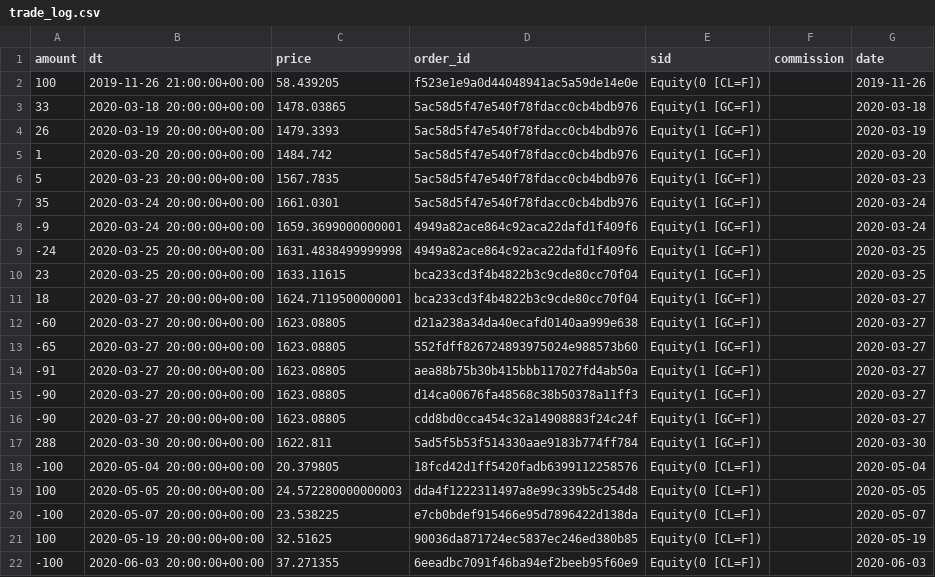
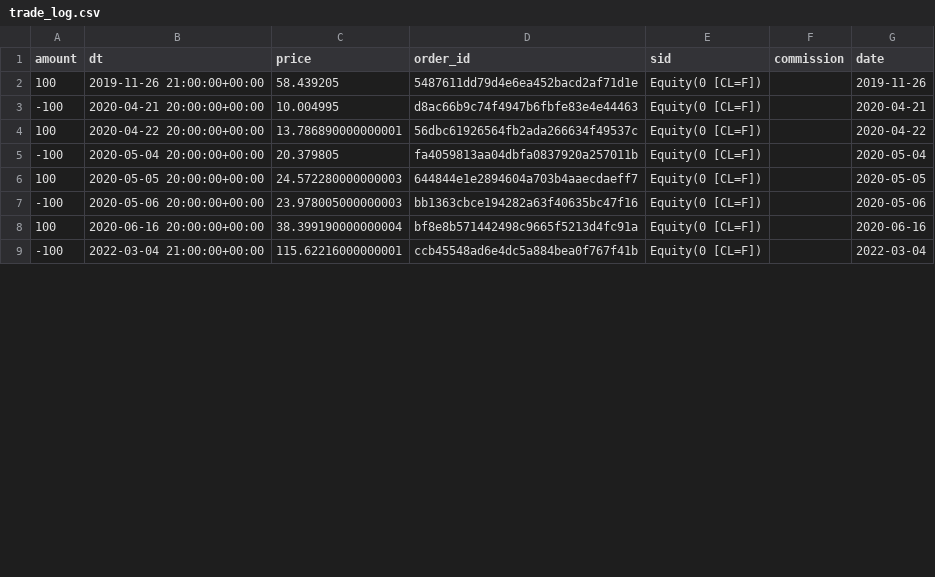
Before and after one commit to juanpajedrez/AAI-540-Group-8, a CSV file: files/backtest/sagemaker_results/trade_log.csv, drawn as a sheet; only a part is shown; the diff covers the shown part only.

```diff
--- a/files/backtest/sagemaker_results/trade_log.csv
+++ b/files/backtest/sagemaker_results/trade_log.csv
@@ -1,22 +1,9 @@
 amount,dt,price,order_id,sid,commission,date
-100,2019-11-26 21:00:00+00:00,58.439205,f523e1e9a0d44048941ac5a59de14e0e,Equity(0 [CL=F]),,2019-11-26
-33,2020-03-18 20:00:00+00:00,1478.03865,5ac58d5f47e540f78fdacc0cb4bdb976,Equity(1 [GC=F]),,2020-03-18
-26,2020-03-19 20:00:00+00:00,1479.3393,5ac58d5f47e540f78fdacc0cb4bdb976,Equity(1 [GC=F]),,2020-03-19
-1,2020-03-20 20:00:00+00:00,1484.742,5ac58d5f47e540f78fdacc0cb4bdb976,Equity(1 [GC=F]),,2020-03-20
-5,2020-03-23 20:00:00+00:00,1567.7835,5ac58d5f47e540f78fdacc0cb4bdb976,Equity(1 [GC=F]),,2020-03-23
-35,2020-03-24 20:00:00+00:00,1661.0301,5ac58d5f47e540f78fdacc0cb4bdb976,Equity(1 [GC=F]),,2020-03-24
--9,2020-03-24 20:00:00+00:00,1659.3699000000001,4949a82ace864c92aca22dafd1f409f6,Equity(1 [GC=F]),,2020-03-24
--24,2020-03-25 20:00:00+00:00,1631.4838499999998,4949a82ace864c92aca22dafd1f409f6,Equity(1 [GC=F]),,2020-03-25
-23,2020-03-25 20:00:00+00:00,1633.11615,bca233cd3f4b4822b3c9cde80cc70f04,Equity(1 [GC=F]),,2020-03-25
-18,2020-03-27 20:00:00+00:00,1624.7119500000001,bca233cd3f4b4822b3c9cde80cc70f04,Equity(1 [GC=F]),,2020-03-27
--60,2020-03-27 20:00:00+00:00,1623.08805,d21a238a34da40ecafd0140aa999e638,Equity(1 [GC=F]),,2020-03-27
--65,2020-03-27 20:00:00+00:00,1623.08805,552fdff826724893975024e988573b60,Equity(1 [GC=F]),,2020-03-27
--91,2020-03-27 20:00:00+00:00,1623.08805,aea88b75b30b415bbb117027fd4ab50a,Equity(1 [GC=F]),,2020-03-27
--90,2020-03-27 20:00:00+00:00,1623.08805,d14ca00676fa48568c38b50378a11ff3,Equity(1 [GC=F]),,2020-03-27
--90,2020-03-27 20:00:00+00:00,1623.08805,cdd8bd0cca454c32a14908883f24c24f,Equity(1 [GC=F]),,2020-03-27
-288,2020-03-30 20:00:00+00:00,1622.811,5ad5f5b53f514330aae9183b774ff784,Equity(1 [GC=F]),,2020-03-30
--100,2020-05-04 20:00:00+00:00,20.379805,18fcd42d1ff5420fadb6399112258576,Equity(0 [CL=F]),,2020-05-04
-100,2020-05-05 20:00:00+00:00,24.572280000000003,dda4f1222311497a8e99c339b5c254d8,Equity(0 [CL=F]),,2020-05-05
--100,2020-05-07 20:00:00+00:00,23.538225,e7cb0bdef915466e95d7896422d138da,Equity(0 [CL=F]),,2020-05-07
-100,2020-05-19 20:00:00+00:00,32.51625,90036da871724ec5837ec246ed380b85,Equity(0 [CL=F]),,2020-05-19
--100,2020-06-03 20:00:00+00:00,37.271355,6eeadbc7091f46ba94ef2beeb95f60e9,Equity(0 [CL=F]),,2020-06-03
+100,2019-11-26 21:00:00+00:00,58.439205,5487611dd79d4e6ea452bacd2af71d1e,Equity(0 [CL=F]),,2019-11-26
+-100,2020-04-21 20:00:00+00:00,10.004995,d8ac66b9c74f4947b6fbfe83e4e44463,Equity(0 [CL=F]),,2020-04-21
+100,2020-04-22 20:00:00+00:00,13.786890000000001,56dbc61926564fb2ada266634f49537c,Equity(0 [CL=F]),,2020-04-22
+-100,2020-05-04 20:00:00+00:00,20.379805,fa4059813aa04dbfa0837920a257011b,Equity(0 [CL=F]),,2020-05-04
+100,2020-05-05 20:00:00+00:00,24.572280000000003,644844e1e2894604a703b4aaecdaeff7,Equity(0 [CL=F]),,2020-05-05
+-100,2020-05-06 20:00:00+00:00,23.978005000000003,bb1363cbce194282a63f40635bc47f16,Equity(0 [CL=F]),,2020-05-06
+100,2020-06-16 20:00:00+00:00,38.399190000000004,bf8e8b571442498c9665f5213d4fc91a,Equity(0 [CL=F]),,2020-06-16
+-100,2022-03-04 21:00:00+00:00,115.62216000000001,ccb45548ad6e4dc5a884bea0f767f41b,Equity(0 [CL=F]),,2022-03-04
```
Also changed, not shown: 6 removed rows and 38 edited cells elsewhere in this file, 32 other files.
